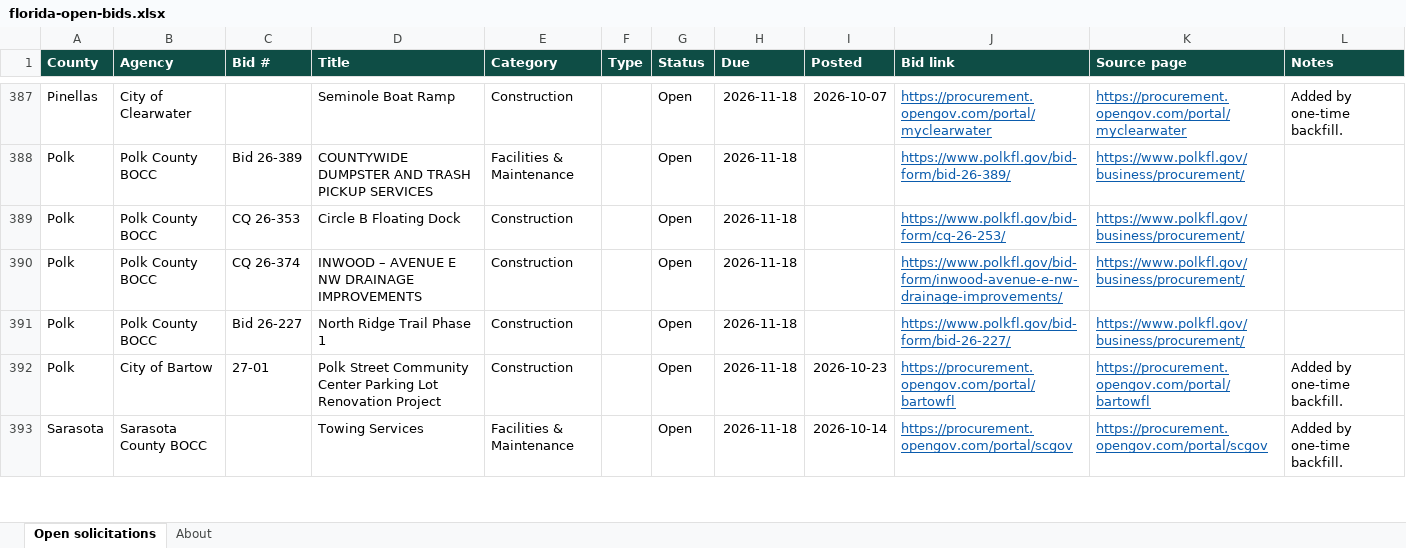
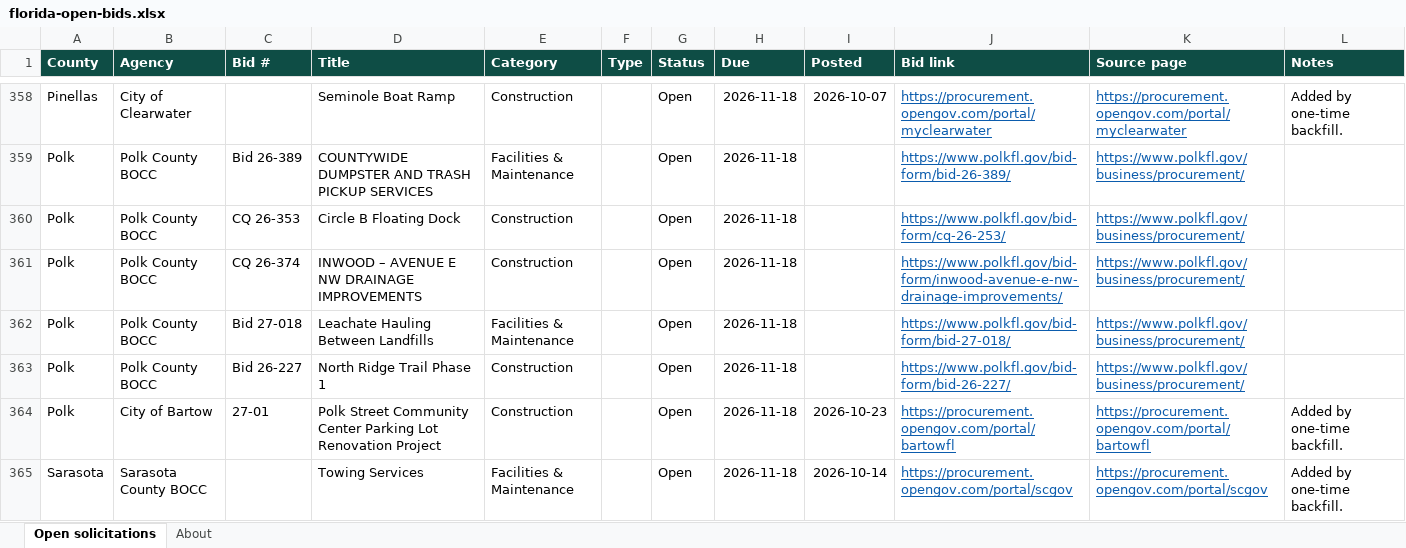
Before and after one commit to dianarodos/floridabids, an Excel workbook: site/data/florida-open-bids.xlsx, sheet Open solicitations, drawn as a sheet; only a part is shown, gaps mark what is left out; values as stored, in another font and other column widths than the file's, no borders; the diff covers the shown part only; the diff names each change by its address in the sheet, - before the commit and + after, or states it on an @@ line.

```diff
--- a/site/data/florida-open-bids.xlsx (sheet Open solicitations)
+++ b/site/data/florida-open-bids.xlsx (sheet Open solicitations)
+row 362: Polk | Polk County BOCC | Bid 27-018 | Leachate Hauling Between Landfills | Facilities & Maintenance |  | Open | 2026-11-18 |  | https://www.polkfl.gov/bid-form/bid-27-018/ | https://www.polkfl.gov/business/procurement/
```
Also changed, not shown: 25 added rows and 34 removed rows elsewhere in this sheet, sheet About, 5 other files.
